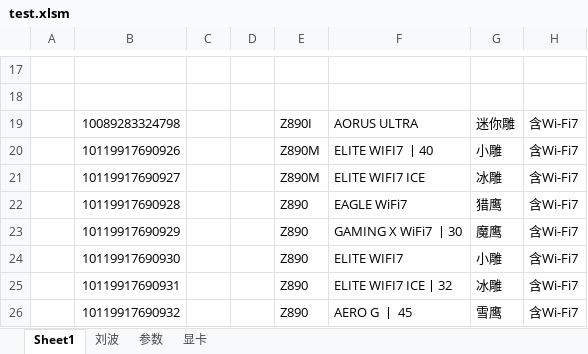
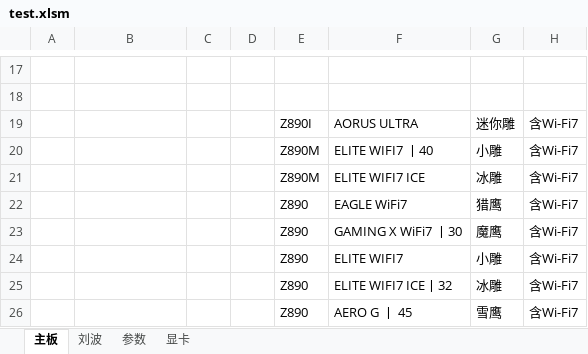
Before and after one commit to irx999/ps_of_py, an Excel workbook: test.xlsm, sheet 主板, drawn as a sheet; only a part is shown, gaps mark what is left out; values as stored, in another font and other column widths than the file's, no borders; charts and pictures and table styles not drawn; the diff covers the shown part only; the diff names each change by its address in the sheet, - before the commit and + after, or states it on an @@ line.

```diff
--- a/test.xlsm (sheet 主板)
+++ b/test.xlsm (sheet 主板)
-sheet tab: Sheet1
+sheet tab: 主板
-B19: 10089283324798
+B19: (empty)
-B20: 10119917690926
+B20: (empty)
-B21: 10119917690927
+B21: (empty)
-B22: 10119917690928
+B22: (empty)
-B23: 10119917690929
+B23: (empty)
-B24: 10119917690930
+B24: (empty)
-B25: 10119917690931
+B25: (empty)
-B26: 10119917690932
+B26: (empty)
```
Also changed, not shown: 2 added rows and 16 edited cells elsewhere in this sheet, sheet 显卡.
